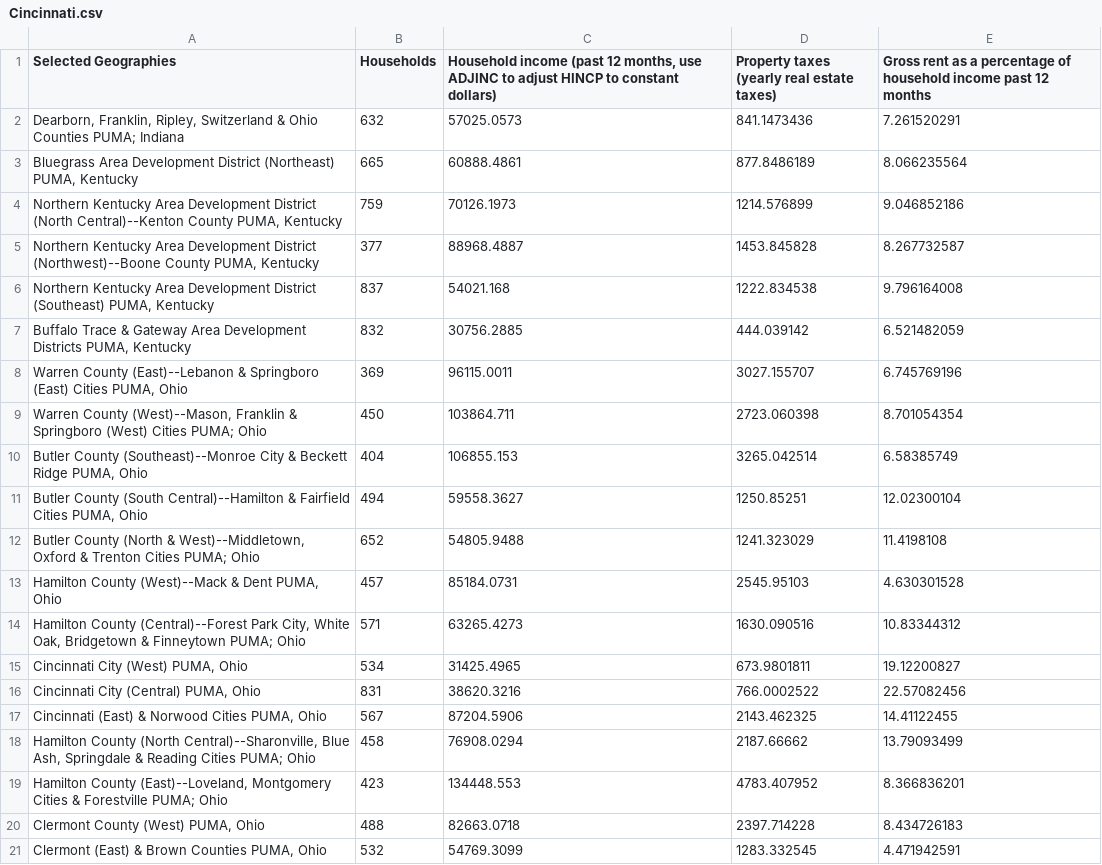
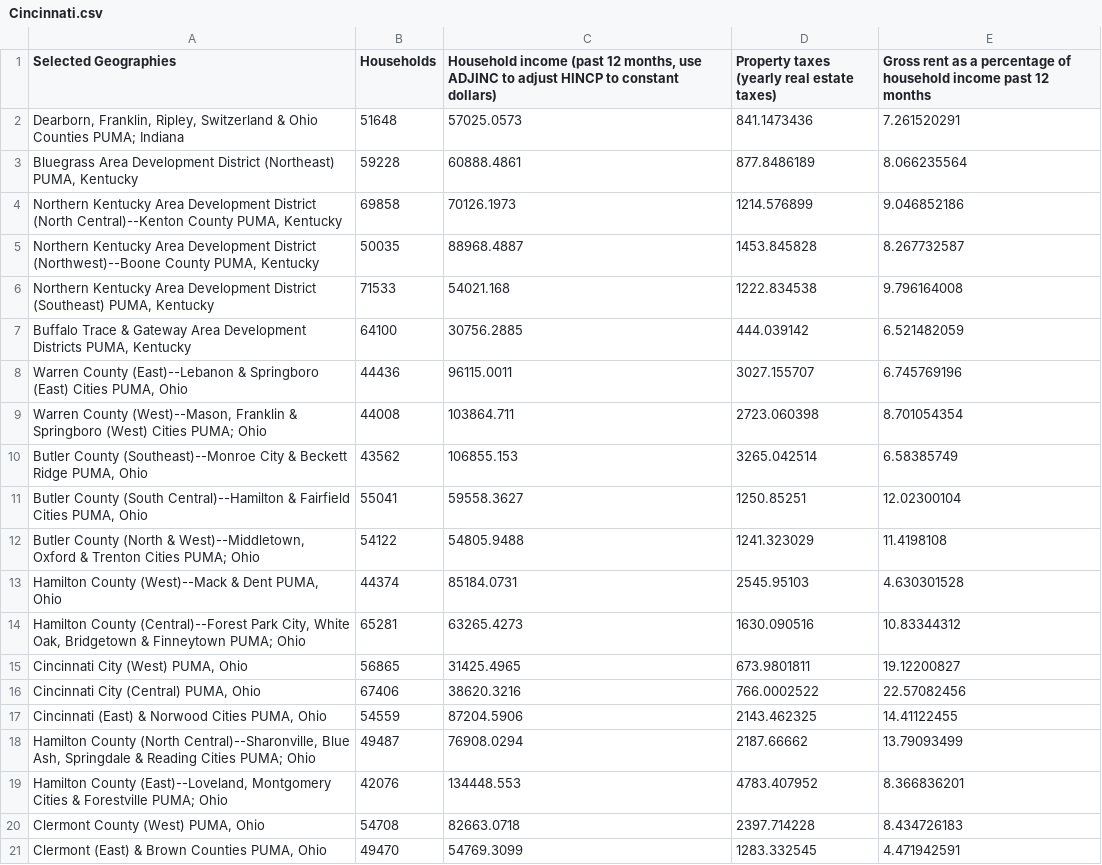
Before and after one commit to Wichaelian/INFO2950, a CSV file: John's Data/Cincinnati/Cincinnati.csv, drawn as a sheet.

```diff
--- a/John's Data/Cincinnati/Cincinnati.csv
+++ b/John's Data/Cincinnati/Cincinnati.csv
@@ -1,21 +1,21 @@
 Selected Geographies,Households,"Household income (past 12 months, use ADJINC to adjust HINCP to constant dollars)",Property taxes (yearly real estate taxes),Gross rent as a percentage of household income past 12 months
-"Dearborn, Franklin, Ripley, Switzerland & Ohio Counties PUMA; Indiana",632,57025.0573,841.1473436,7.261520291
-"Bluegrass Area Development District (Northeast) PUMA, Kentucky",665,60888.4861,877.8486189,8.066235564
-"Northern Kentucky Area Development District (North Central)--Kenton County PUMA, Kentucky",759,70126.1973,1214.576899,9.046852186
-"Northern Kentucky Area Development District (Northwest)--Boone County PUMA, Kentucky",377,88968.4887,1453.845828,8.267732587
-"Northern Kentucky Area Development District (Southeast) PUMA, Kentucky",837,54021.168,1222.834538,9.796164008
-"Buffalo Trace & Gateway Area Development Districts PUMA, Kentucky",832,30756.2885,444.039142,6.521482059
-"Warren County (East)--Lebanon & Springboro (East) Cities PUMA, Ohio",369,96115.0011,3027.155707,6.745769196
-"Warren County (West)--Mason, Franklin & Springboro (West) Cities PUMA; Ohio",450,103864.711,2723.060398,8.701054354
-"Butler County (Southeast)--Monroe City & Beckett Ridge PUMA, Ohio",404,106855.153,3265.042514,6.58385749
-"Butler County (South Central)--Hamilton & Fairfield Cities PUMA, Ohio",494,59558.3627,1250.85251,12.02300104
-"Butler County (North & West)--Middletown, Oxford & Trenton Cities PUMA; Ohio",652,54805.9488,1241.323029,11.4198108
-"Hamilton County (West)--Mack & Dent PUMA, Ohio",457,85184.0731,2545.95103,4.630301528
-"Hamilton County (Central)--Forest Park City, White Oak, Bridgetown & Finneytown PUMA; Ohio",571,63265.4273,1630.090516,10.83344312
-"Cincinnati City (West) PUMA, Ohio",534,31425.4965,673.9801811,19.12200827
-"Cincinnati City (Central) PUMA, Ohio",831,38620.3216,766.0002522,22.57082456
-"Cincinnati (East) & Norwood Cities PUMA, Ohio",567,87204.5906,2143.462325,14.41122455
-"Hamilton County (North Central)--Sharonville, Blue Ash, Springdale & Reading Cities PUMA; Ohio",458,76908.0294,2187.66662,13.79093499
-"Hamilton County (East)--Loveland, Montgomery Cities & Forestville PUMA; Ohio",423,134448.553,4783.407952,8.366836201
-"Clermont County (West) PUMA, Ohio",488,82663.0718,2397.714228,8.434726183
-"Clermont (East) & Brown Counties PUMA, Ohio",532,54769.3099,1283.332545,4.471942591
+"Dearborn, Franklin, Ripley, Switzerland & Ohio Counties PUMA; Indiana",51648,57025.0573,841.1473436,7.261520291
+"Bluegrass Area Development District (Northeast) PUMA, Kentucky",59228,60888.4861,877.8486189,8.066235564
+"Northern Kentucky Area Development District (North Central)--Kenton County PUMA, Kentucky",69858,70126.1973,1214.576899,9.046852186
+"Northern Kentucky Area Development District (Northwest)--Boone County PUMA, Kentucky",50035,88968.4887,1453.845828,8.267732587
+"Northern Kentucky Area Development District (Southeast) PUMA, Kentucky",71533,54021.168,1222.834538,9.796164008
+"Buffalo Trace & Gateway Area Development Districts PUMA, Kentucky",64100,30756.2885,444.039142,6.521482059
+"Warren County (East)--Lebanon & Springboro (East) Cities PUMA, Ohio",44436,96115.0011,3027.155707,6.745769196
+"Warren County (West)--Mason, Franklin & Springboro (West) Cities PUMA; Ohio",44008,103864.711,2723.060398,8.701054354
+"Butler County (Southeast)--Monroe City & Beckett Ridge PUMA, Ohio",43562,106855.153,3265.042514,6.58385749
+"Butler County (South Central)--Hamilton & Fairfield Cities PUMA, Ohio",55041,59558.3627,1250.85251,12.02300104
+"Butler County (North & West)--Middletown, Oxford & Trenton Cities PUMA; Ohio",54122,54805.9488,1241.323029,11.4198108
+"Hamilton County (West)--Mack & Dent PUMA, Ohio",44374,85184.0731,2545.95103,4.630301528
+"Hamilton County (Central)--Forest Park City, White Oak, Bridgetown & Finneytown PUMA; Ohio",65281,63265.4273,1630.090516,10.83344312
+"Cincinnati City (West) PUMA, Ohio",56865,31425.4965,673.9801811,19.12200827
+"Cincinnati City (Central) PUMA, Ohio",67406,38620.3216,766.0002522,22.57082456
+"Cincinnati (East) & Norwood Cities PUMA, Ohio",54559,87204.5906,2143.462325,14.41122455
+"Hamilton County (North Central)--Sharonville, Blue Ash, Springdale & Reading Cities PUMA; Ohio",49487,76908.0294,2187.66662,13.79093499
+"Hamilton County (East)--Loveland, Montgomery Cities & Forestville PUMA; Ohio",42076,134448.553,4783.407952,8.366836201
+"Clermont County (West) PUMA, Ohio",54708,82663.0718,2397.714228,8.434726183
+"Clermont (East) & Brown Counties PUMA, Ohio",49470,54769.3099,1283.332545,4.471942591
```
Also changed, not shown: John's Data/Boston/Boston.csv, John's Data/Boston/BostonEducation.csv, 3 other files.
